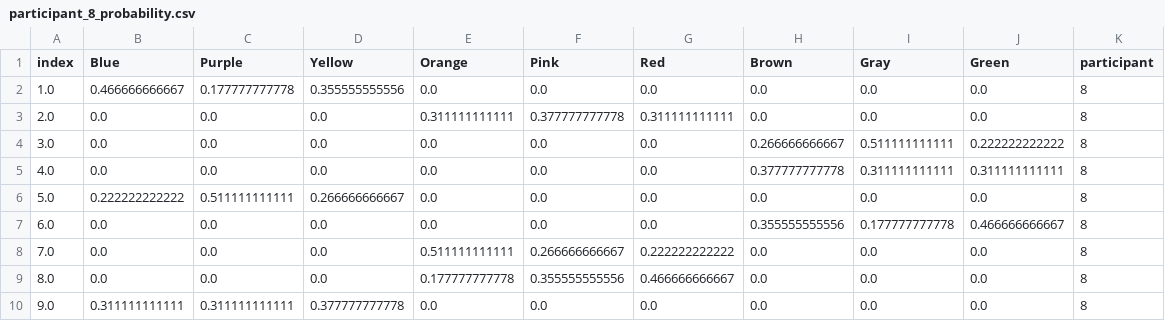
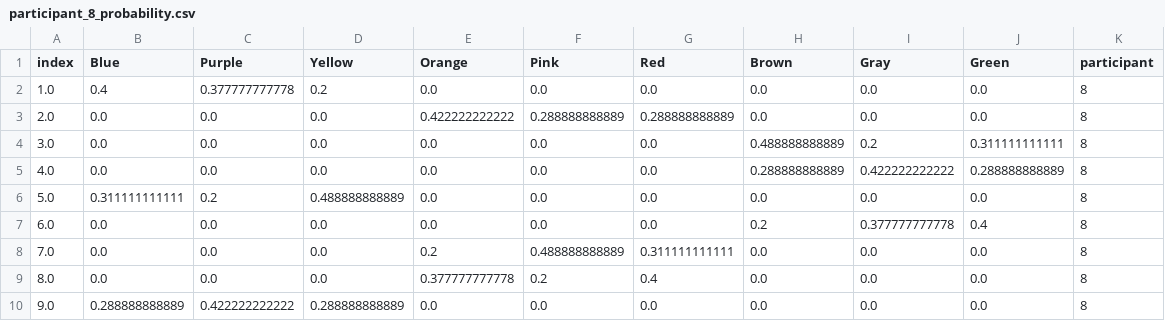
Before and after one commit to FinnLandLab/olive, a CSV file: participants/probabilities/participant_8_probability.csv, drawn as a sheet.

```diff
--- a/participants/probabilities/participant_8_probability.csv
+++ b/participants/probabilities/participant_8_probability.csv
@@ -1,10 +1,10 @@
 index,Blue,Purple,Yellow,Orange,Pink,Red,Brown,Gray,Green,participant
-1.0,0.466666666667,0.177777777778,0.355555555556,0.0,0.0,0.0,0.0,0.0,0.0,8
-2.0,0.0,0.0,0.0,0.311111111111,0.377777777778,0.311111111111,0.0,0.0,0.0,8
-3.0,0.0,0.0,0.0,0.0,0.0,0.0,0.266666666667,0.511111111111,0.222222222222,8
-4.0,0.0,0.0,0.0,0.0,0.0,0.0,0.377777777778,0.311111111111,0.311111111111,8
-5.0,0.222222222222,0.511111111111,0.266666666667,0.0,0.0,0.0,0.0,0.0,0.0,8
-6.0,0.0,0.0,0.0,0.0,0.0,0.0,0.355555555556,0.177777777778,0.466666666667,8
-7.0,0.0,0.0,0.0,0.511111111111,0.266666666667,0.222222222222,0.0,0.0,0.0,8
-8.0,0.0,0.0,0.0,0.177777777778,0.355555555556,0.466666666667,0.0,0.0,0.0,8
-9.0,0.311111111111,0.311111111111,0.377777777778,0.0,0.0,0.0,0.0,0.0,0.0,8
+1.0,0.4,0.377777777778,0.2,0.0,0.0,0.0,0.0,0.0,0.0,8
+2.0,0.0,0.0,0.0,0.422222222222,0.288888888889,0.288888888889,0.0,0.0,0.0,8
+3.0,0.0,0.0,0.0,0.0,0.0,0.0,0.488888888889,0.2,0.311111111111,8
+4.0,0.0,0.0,0.0,0.0,0.0,0.0,0.288888888889,0.422222222222,0.288888888889,8
+5.0,0.311111111111,0.2,0.488888888889,0.0,0.0,0.0,0.0,0.0,0.0,8
+6.0,0.0,0.0,0.0,0.0,0.0,0.0,0.2,0.377777777778,0.4,8
+7.0,0.0,0.0,0.0,0.2,0.488888888889,0.311111111111,0.0,0.0,0.0,8
+8.0,0.0,0.0,0.0,0.377777777778,0.2,0.4,0.0,0.0,0.0,8
+9.0,0.288888888889,0.422222222222,0.288888888889,0.0,0.0,0.0,0.0,0.0,0.0,8
```
Also changed, not shown: participants/participant_1.csv, participants/participant_4.csv, 23 other files.
